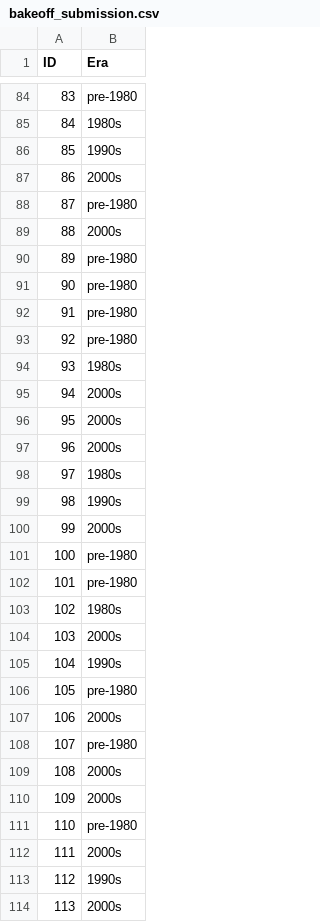
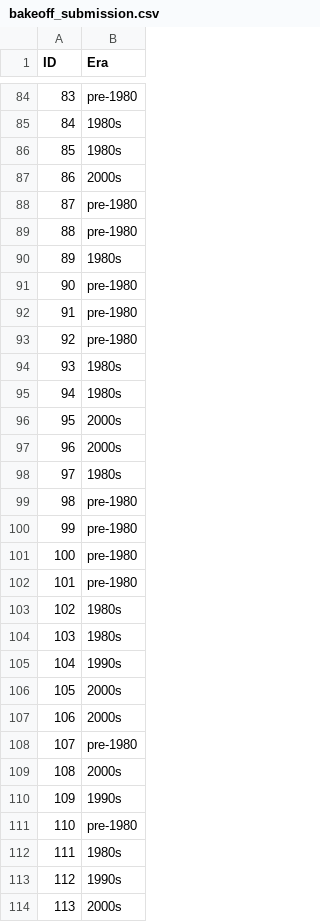
Before and after one commit to tanmaybinaykiya/CS-7650-Natural-Language, a CSV file: Problem-Set-1/bakeoff_submission.csv, drawn as a sheet; only a part is shown, gaps mark what is left out; the diff covers the shown part only.

```diff
--- a/Problem-Set-1/bakeoff_submission.csv
+++ b/Problem-Set-1/bakeoff_submission.csv
@@ -85,7 +85,7 @@ ID,Era
 84,1980s
-85,1990s
+85,1980s
 86,2000s
 87,pre-1980
-88,2000s
-89,pre-1980
+88,pre-1980
+89,1980s
 90,pre-1980
@@ -94,3 +94,3 @@ ID,Era
 93,1980s
-94,2000s
+94,1980s
 95,2000s
@@ -98,4 +98,4 @@ ID,Era
 97,1980s
-98,1990s
-99,2000s
+98,pre-1980
+99,pre-1980
 100,pre-1980
@@ -103,5 +103,5 @@ ID,Era
 102,1980s
-103,2000s
+103,1980s
 104,1990s
-105,pre-1980
+105,2000s
 106,2000s
@@ -109,5 +109,5 @@ ID,Era
 108,2000s
-109,2000s
+109,1990s
 110,pre-1980
-111,2000s
+111,1980s
 112,1990s
```
Also changed, not shown: 116 edited cells elsewhere in this file, 10 other files.
